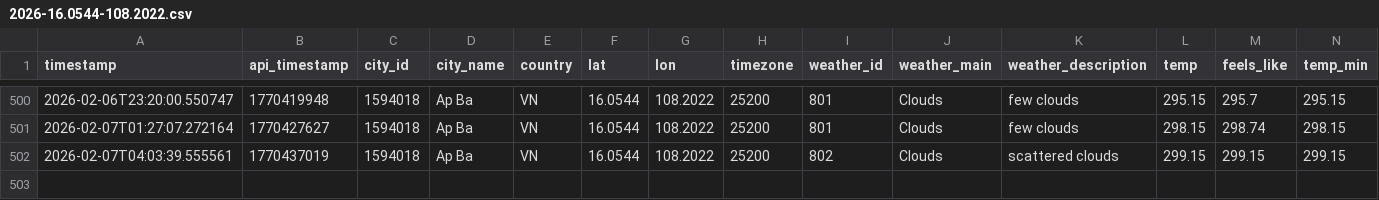
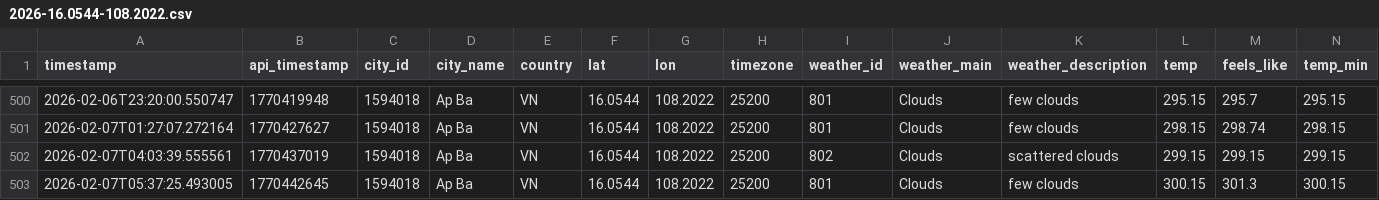
Before and after one commit to NamHillridge/daily-data, a CSV file: 2026-16.0544-108.2022.csv, drawn as a sheet; only a part is shown, gaps mark what is left out; rows hold the shown columns only; the diff names each change by its address in the sheet, - before the commit and + after, or states it on an @@ line.

```diff
--- a/2026-16.0544-108.2022.csv
+++ b/2026-16.0544-108.2022.csv
+row 503: 2026-02-07T05:37:25.493005 | 1770442645 | 1594018 | Ap Ba | VN | 16.0544 | 108.2022 | 25200 | 801 | Clouds | few clouds | 300.15 | 301.3 | 300.15
```
